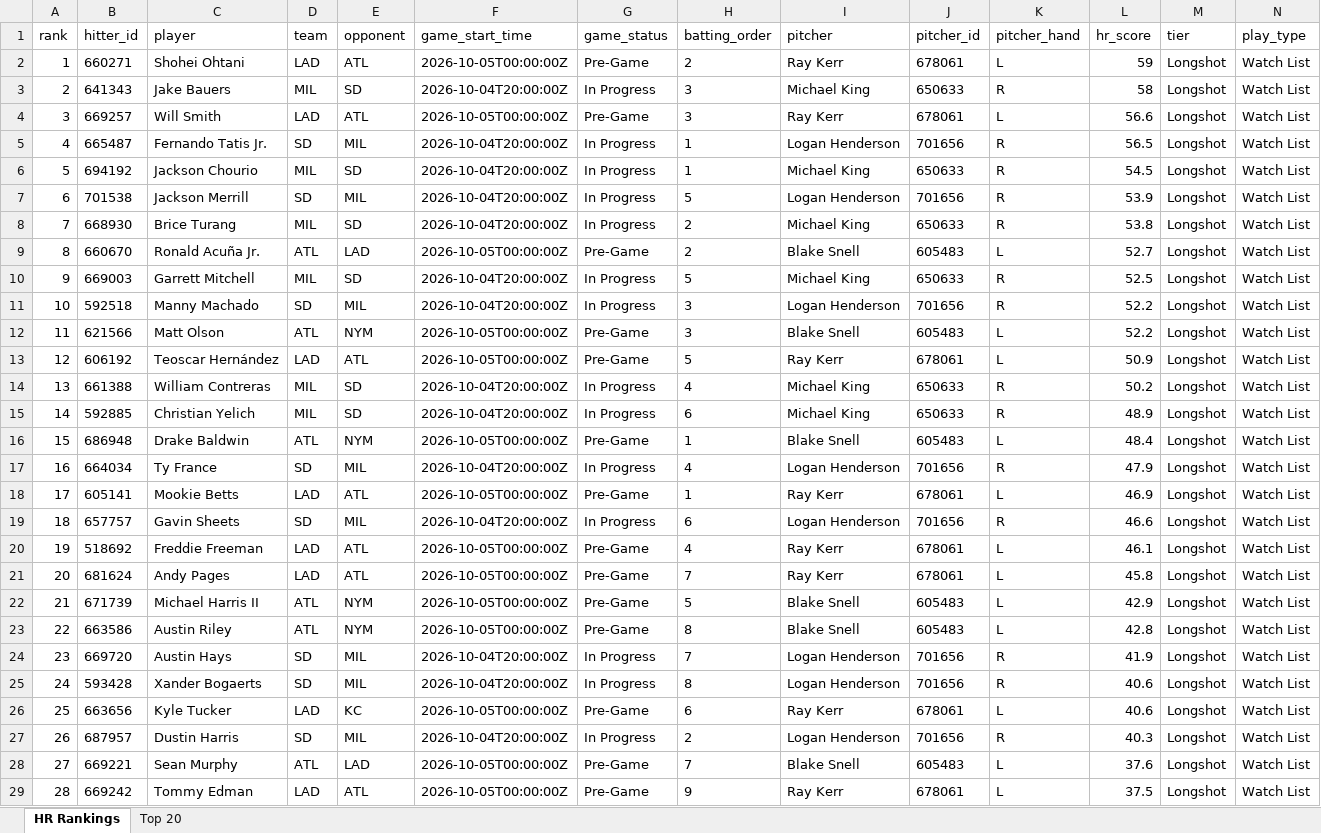
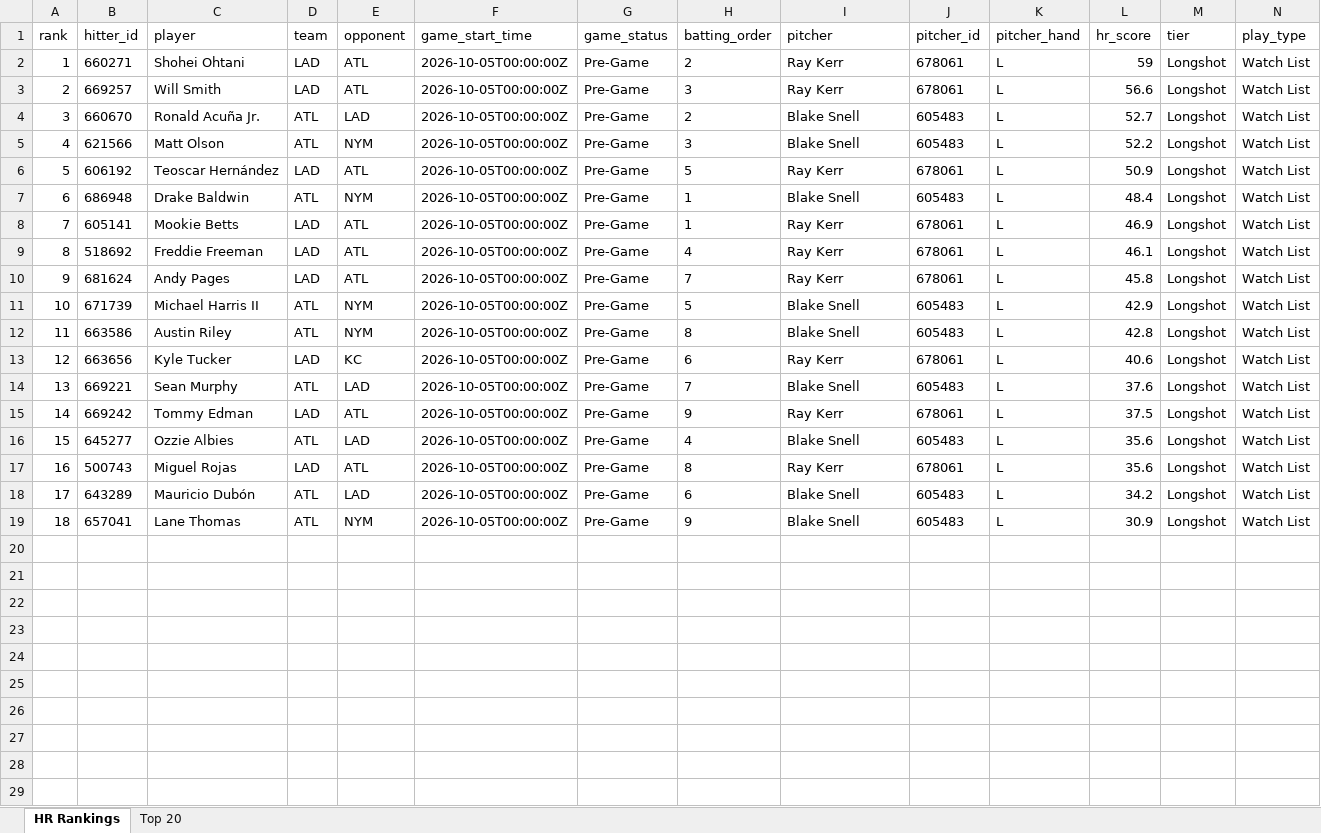
Before and after one commit to etbell28/ghost-analytics, an Excel workbook: outputs/daily/hr_rankings_2026-10-04.xlsx, sheet HR Rankings, drawn as a sheet; only a part is shown; the shorter side is filled out with more unchanged rows; values as stored, in another font and other column widths than the file's, no borders; removed rows and columns are numbered as before the commit, all else as after; rows hold the shown columns only; the diff covers the shown part only; the diff names each change by its address in the sheet, - before the commit and + after, or states it on an @@ line.

```diff
--- a/outputs/daily/hr_rankings_2026-10-04.xlsx (sheet HR Rankings)
+++ b/outputs/daily/hr_rankings_2026-10-04.xlsx (sheet HR Rankings)
-row 3: 2 | 641343 | Jake Bauers | MIL | SD | 2026-10-04T20:00:00Z | In Progress | 3 | Michael King | 650633 | R | 58 | Longshot | Watch List
@@ column A (rank) renumbered from row 3 down @@
-row 5: 4 | 665487 | Fernando Tatis Jr. | SD | MIL | 2026-10-04T20:00:00Z | In Progress | 1 | Logan Henderson | 701656 | R | 56.5 | Longshot | Watch List
-row 6: 5 | 694192 | Jackson Chourio | MIL | SD | 2026-10-04T20:00:00Z | In Progress | 1 | Michael King | 650633 | R | 54.5 | Longshot | Watch List
-row 7: 6 | 701538 | Jackson Merrill | SD | MIL | 2026-10-04T20:00:00Z | In Progress | 5 | Logan Henderson | 701656 | R | 53.9 | Longshot | Watch List
-row 8: 7 | 668930 | Brice Turang | MIL | SD | 2026-10-04T20:00:00Z | In Progress | 2 | Michael King | 650633 | R | 53.8 | Longshot | Watch List
-row 10: 9 | 669003 | Garrett Mitchell | MIL | SD | 2026-10-04T20:00:00Z | In Progress | 5 | Michael King | 650633 | R | 52.5 | Longshot | Watch List
-row 11: 10 | 592518 | Manny Machado | SD | MIL | 2026-10-04T20:00:00Z | In Progress | 3 | Logan Henderson | 701656 | R | 52.2 | Longshot | Watch List
-row 14: 13 | 661388 | William Contreras | MIL | SD | 2026-10-04T20:00:00Z | In Progress | 4 | Michael King | 650633 | R | 50.2 | Longshot | Watch List
-row 15: 14 | 592885 | Christian Yelich | MIL | SD | 2026-10-04T20:00:00Z | In Progress | 6 | Michael King | 650633 | R | 48.9 | Longshot | Watch List
-row 17: 16 | 664034 | Ty France | SD | MIL | 2026-10-04T20:00:00Z | In Progress | 4 | Logan Henderson | 701656 | R | 47.9 | Longshot | Watch List
-row 19: 18 | 657757 | Gavin Sheets | SD | MIL | 2026-10-04T20:00:00Z | In Progress | 6 | Logan Henderson | 701656 | R | 46.6 | Longshot | Watch List
-row 24: 23 | 669720 | Austin Hays | SD | MIL | 2026-10-04T20:00:00Z | In Progress | 7 | Logan Henderson | 701656 | R | 41.9 | Longshot | Watch List
-row 25: 24 | 593428 | Xander Bogaerts | SD | MIL | 2026-10-04T20:00:00Z | In Progress | 8 | Logan Henderson | 701656 | R | 40.6 | Longshot | Watch List
-row 27: 26 | 687957 | Dustin Harris | SD | MIL | 2026-10-04T20:00:00Z | In Progress | 2 | Logan Henderson | 701656 | R | 40.3 | Longshot | Watch List
```
Also changed, not shown: 4 removed rows elsewhere in this sheet, sheet Top 20, outputs/hr_rankings.xlsx, 8 other files.
